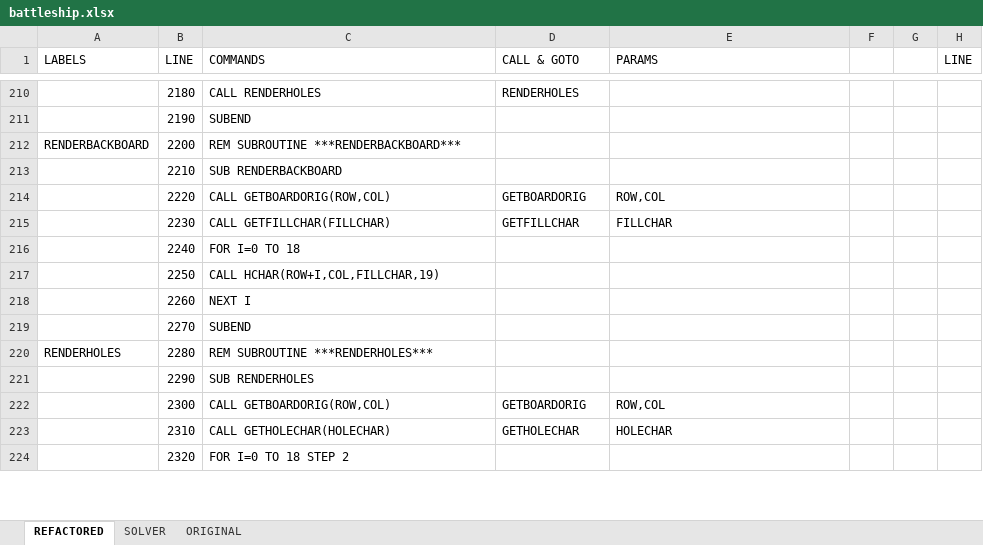
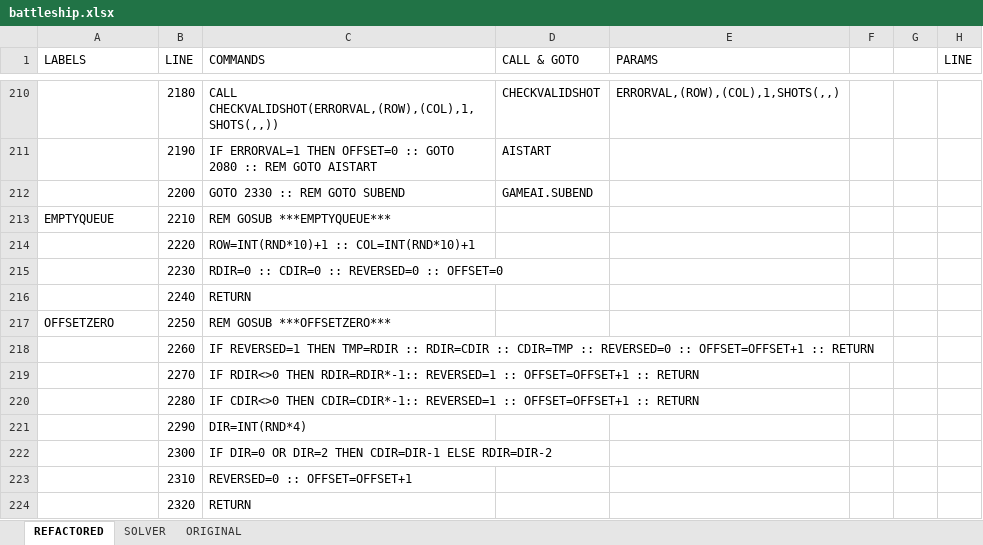
Before and after one commit to seanwo/ti994a, an Excel workbook: battleship.xlsx, sheet REFACTORED, drawn as a sheet; only a part is shown, gaps mark what is left out; values as stored, in another font and other column widths than the file's, no cell formats; the diff covers the shown part only; the diff names each change by its address in the sheet, - before the commit and + after, or states it on an @@ line.

```diff
--- a/battleship.xlsx (sheet REFACTORED)
+++ b/battleship.xlsx (sheet REFACTORED)
-C210 (COMMANDS): CALL RENDERHOLES
+C210 (COMMANDS): CALL CHECKVALIDSHOT(ERRORVAL,(ROW),(COL),1,SHOTS(,,))
-D210 (CALL & GOTO): RENDERHOLES
+D210 (CALL & GOTO): CHECKVALIDSHOT
-E210 (PARAMS): (empty)
+E210 (PARAMS): ERRORVAL,(ROW),(COL),1,SHOTS(,,)
-C211 (COMMANDS): SUBEND
+C211 (COMMANDS): IF ERRORVAL=1 THEN OFFSET=0 :: GOTO 2080 :: REM GOTO AISTART
-D211 (CALL & GOTO): (empty)
+D211 (CALL & GOTO): AISTART
-A212 (LABELS): RENDERBACKBOARD
+A212 (LABELS): (empty)
-C212 (COMMANDS): REM SUBROUTINE ***RENDERBACKBOARD***
+C212 (COMMANDS): GOTO 2330 :: REM GOTO SUBEND
-D212 (CALL & GOTO): (empty)
+D212 (CALL & GOTO): GAMEAI.SUBEND
-A213 (LABELS): (empty)
+A213 (LABELS): EMPTYQUEUE
-C213 (COMMANDS): SUB RENDERBACKBOARD
+C213 (COMMANDS): REM GOSUB ***EMPTYQUEUE***
-C214 (COMMANDS): CALL GETBOARDORIG(ROW,COL)
+C214 (COMMANDS): ROW=INT(RND*10)+1 :: COL=INT(RND*10)+1
-D214 (CALL & GOTO): GETBOARDORIG
+D214 (CALL & GOTO): (empty)
-E214 (PARAMS): ROW,COL
+E214 (PARAMS): (empty)
-C215 (COMMANDS): CALL GETFILLCHAR(FILLCHAR)
+C215 (COMMANDS): RDIR=0 :: CDIR=0 :: REVERSED=0 :: OFFSET=0
-D215 (CALL & GOTO): GETFILLCHAR
+D215 (CALL & GOTO): (empty)
-E215 (PARAMS): FILLCHAR
+E215 (PARAMS): (empty)
-C216 (COMMANDS): FOR I=0 TO 18
+C216 (COMMANDS): RETURN
-A217 (LABELS): (empty)
+A217 (LABELS): OFFSETZERO
-C217 (COMMANDS): CALL HCHAR(ROW+I,COL,FILLCHAR,19)
+C217 (COMMANDS): REM GOSUB ***OFFSETZERO***
-C218 (COMMANDS): NEXT I
+C218 (COMMANDS): IF REVERSED=1 THEN TMP=RDIR :: RDIR=CDIR :: CDIR=TMP :: REVERSED=0 :: OFFSET=OFFSET+1 :: RETURN
-C219 (COMMANDS): SUBEND
+C219 (COMMANDS): IF RDIR<>0 THEN RDIR=RDIR*-1:: REVERSED=1 :: OFFSET=OFFSET+1 :: RETURN
-A220 (LABELS): RENDERHOLES
+A220 (LABELS): (empty)
-C220 (COMMANDS): REM SUBROUTINE ***RENDERHOLES***
+C220 (COMMANDS): IF CDIR<>0 THEN CDIR=CDIR*-1:: REVERSED=1 :: OFFSET=OFFSET+1 :: RETURN
-C221 (COMMANDS): SUB RENDERHOLES
+C221 (COMMANDS): DIR=INT(RND*4)
-C222 (COMMANDS): CALL GETBOARDORIG(ROW,COL)
+C222 (COMMANDS): IF DIR=0 OR DIR=2 THEN CDIR=DIR-1 ELSE RDIR=DIR-2
-D222 (CALL & GOTO): GETBOARDORIG
+D222 (CALL & GOTO): (empty)
-E222 (PARAMS): ROW,COL
+E222 (PARAMS): (empty)
-C223 (COMMANDS): CALL GETHOLECHAR(HOLECHAR)
+C223 (COMMANDS): REVERSED=0 :: OFFSET=OFFSET+1
-D223 (CALL & GOTO): GETHOLECHAR
+D223 (CALL & GOTO): (empty)
-E223 (PARAMS): HOLECHAR
+E223 (PARAMS): (empty)
-C224 (COMMANDS): FOR I=0 TO 18 STEP 2
+C224 (COMMANDS): RETURN
```
Also changed, not shown: 64 added rows and 800 edited cells elsewhere in this sheet, sheet SOLVER, cell formats, formulas that keep their value, 1 other file.
